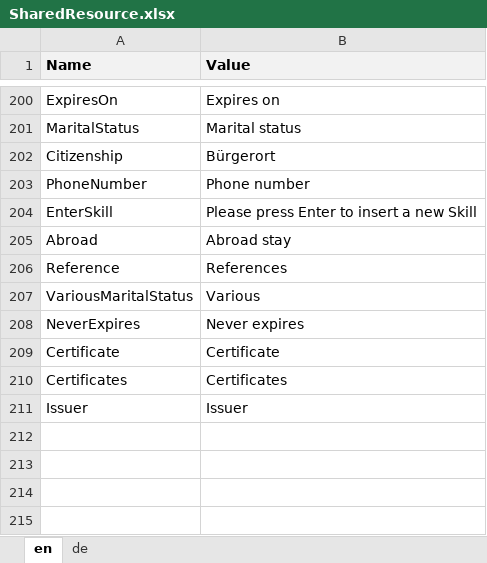
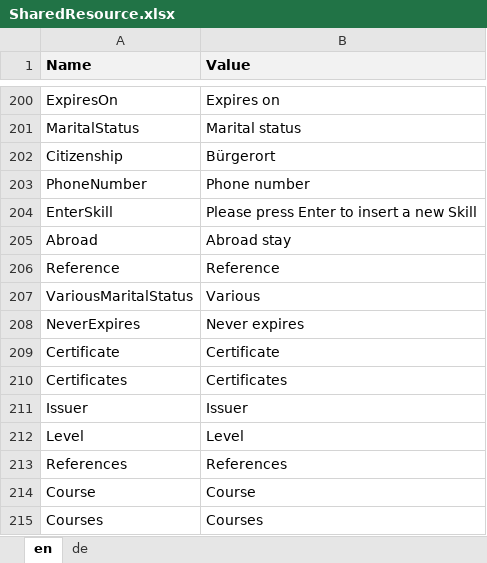
Before and after one commit to theodoracatos/vitae, an Excel workbook: Vitae/Library/Resources/SharedResource.xlsx, sheet en, drawn as a sheet; only a part is shown, gaps mark what is left out; values as stored, in another font and other column widths than the file's, no borders; the diff names each change by its address in the sheet, - before the commit and + after, or states it on an @@ line.

Commit message:
Implemented Courses (removed LanguageCourse)

```diff
--- a/Vitae/Library/Resources/SharedResource.xlsx (sheet en)
+++ b/Vitae/Library/Resources/SharedResource.xlsx (sheet en)
-B206 (Value): References
+B206 (Value): Reference
+row 212: Level | Level
+row 213: References | References
+row 214: Course | Course
+row 215: Courses | Courses
```
Also changed, not shown: sheet de, 20 other files.
